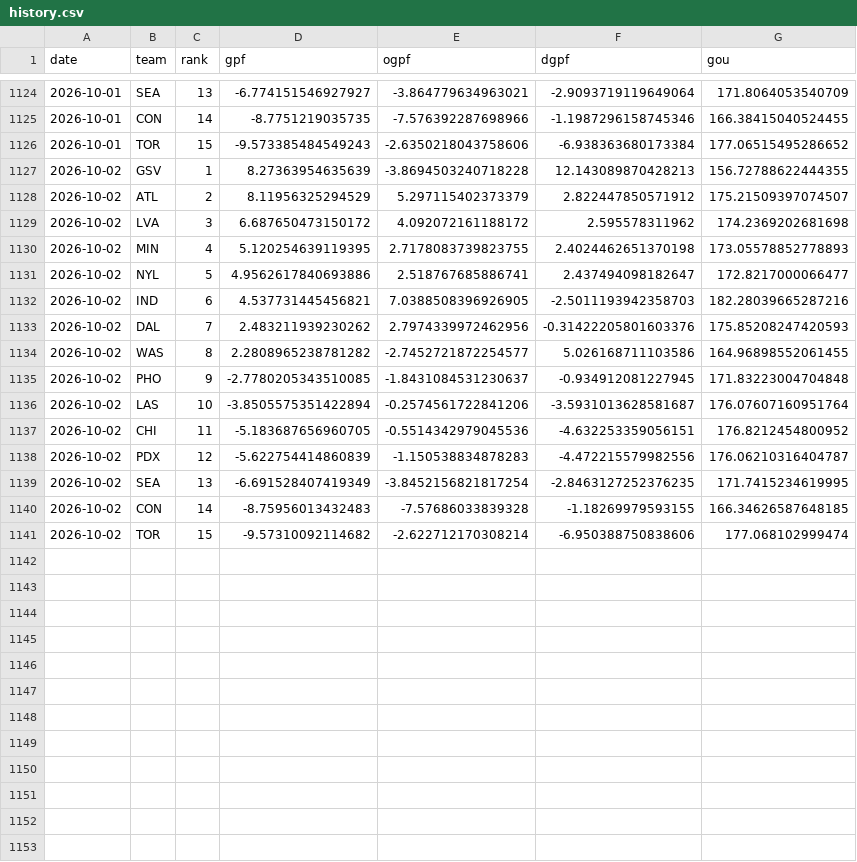
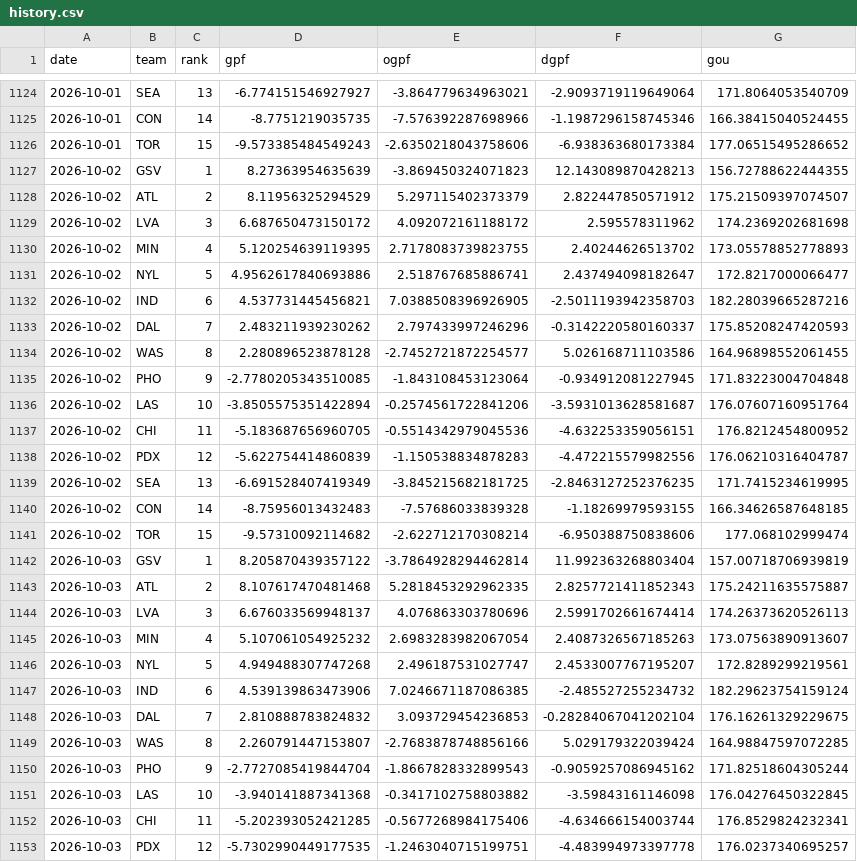
Before and after one commit to k-maaker/wnba-rankings, a CSV file: data/history.csv, drawn as a sheet; only a part is shown, gaps mark what is left out; the diff covers the shown part only.

```diff
--- a/data/history.csv
+++ b/data/history.csv
@@ -1126,11 +1126,11 @@ date,team,rank,gpf,ogpf,dgpf,gou
 2026-10-01,TOR,15,-9.573385484549243,-2.6350218043758606,-6.938363680173384,177.06515495286652
-2026-10-02,GSV,1,8.27363954635639,-3.8694503240718228,12.143089870428213,156.72788622444355
+2026-10-02,GSV,1,8.27363954635639,-3.869450324071823,12.143089870428213,156.72788622444355
 2026-10-02,ATL,2,8.11956325294529,5.297115402373379,2.822447850571912,175.21509397074507
 2026-10-02,LVA,3,6.687650473150172,4.092072161188172,2.595578311962,174.2369202681698
-2026-10-02,MIN,4,5.120254639119395,2.7178083739823755,2.4024462651370198,173.05578852778893
+2026-10-02,MIN,4,5.120254639119395,2.7178083739823755,2.40244626513702,173.05578852778893
 2026-10-02,NYL,5,4.9562617840693886,2.518767685886741,2.437494098182647,172.8217000066477
 2026-10-02,IND,6,4.537731445456821,7.0388508396926905,-2.5011193942358703,182.28039665287216
-2026-10-02,DAL,7,2.483211939230262,2.7974339972462956,-0.31422205801603376,175.85208247420593
-2026-10-02,WAS,8,2.2808965238781282,-2.7452721872254577,5.026168711103586,164.96898552061455
-2026-10-02,PHO,9,-2.7780205343510085,-1.8431084531230637,-0.934912081227945,171.83223004704848
+2026-10-02,DAL,7,2.483211939230262,2.797433997246296,-0.3142220580160337,175.85208247420593
+2026-10-02,WAS,8,2.280896523878128,-2.7452721872254577,5.026168711103586,164.96898552061455
+2026-10-02,PHO,9,-2.7780205343510085,-1.843108453123064,-0.934912081227945,171.83223004704848
 2026-10-02,LAS,10,-3.8505575351422894,-0.2574561722841206,-3.5931013628581687,176.07607160951764
@@ -1138,4 +1138,16 @@ date,team,rank,gpf,ogpf,dgpf,gou
 2026-10-02,PDX,12,-5.622754414860839,-1.150538834878283,-4.472215579982556,176.06210316404787
-2026-10-02,SEA,13,-6.691528407419349,-3.8452156821817254,-2.8463127252376235,171.7415234619995
+2026-10-02,SEA,13,-6.691528407419349,-3.845215682181725,-2.8463127252376235,171.7415234619995
 2026-10-02,CON,14,-8.75956013432483,-7.57686033839328,-1.18269979593155,166.34626587648185
 2026-10-02,TOR,15,-9.57310092114682,-2.622712170308214,-6.950388750838606,177.068102999474
+2026-10-03,GSV,1,8.205870439357122,-3.7864928294462814,11.992363268803404,157.00718706939819
+2026-10-03,ATL,2,8.107617470481468,5.2818453292962335,2.8257721411852343,175.24211635575887
+2026-10-03,LVA,3,6.676033569948137,4.076863303780696,2.5991702661674414,174.26373620526113
+2026-10-03,MIN,4,5.107061054925232,2.6983283982067054,2.4087326567185263,173.07563890913607
+2026-10-03,NYL,5,4.949488307747268,2.496187531027747,2.4533007767195207,172.8289299219561
+2026-10-03,IND,6,4.539139863473906,7.0246671187086385,-2.485527255234732,182.29623754159124
+2026-10-03,DAL,7,2.810888783824832,3.093729454236853,-0.28284067041202104,176.16261329229675
+2026-10-03,WAS,8,2.260791447153807,-2.7683878748856166,5.029179322039424,164.98847597072285
+2026-10-03,PHO,9,-2.7727085419844704,-1.8667828332899543,-0.9059257086945162,171.82518604305244
+2026-10-03,LAS,10,-3.940141887341368,-0.3417102758803882,-3.59843161146098,176.04276450322845
+2026-10-03,CHI,11,-5.202393052421285,-0.5677268984175406,-4.634666154003744,176.8529824232341
+2026-10-03,PDX,12,-5.7302990449177535,-1.2463040715199751,-4.483994973397778,176.0237340695257
```
Also changed, not shown: 3 added rows and 1 edited cell elsewhere in this file, data/games.csv, docs/rankings.csv, 3 other files.
